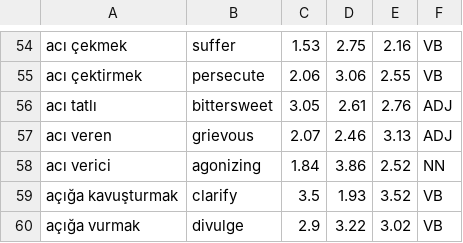
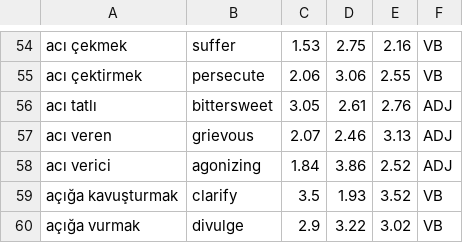
Before and after one commit to acarist/affective-turkish, a CSV file: AffectResources/AffectDictionary.csv, drawn as a sheet; only a part is shown, gaps mark what is left out.

Commit message:
update dic

```diff
--- a/AffectResources/AffectDictionary.csv
+++ b/AffectResources/AffectDictionary.csv
@@ -57,3 +57,3 @@ acı tatlı,bittersweet,3.05,2.61,2.76,ADJ
 acı veren,grievous,2.07,2.46,3.13,ADJ
-acı verici,agonizing,1.84,3.86,2.52,NN
+acı verici,agonizing,1.84,3.86,2.52,ADJ
 açığa kavuşturmak,clarify,3.5,1.93,3.52,VB
```
